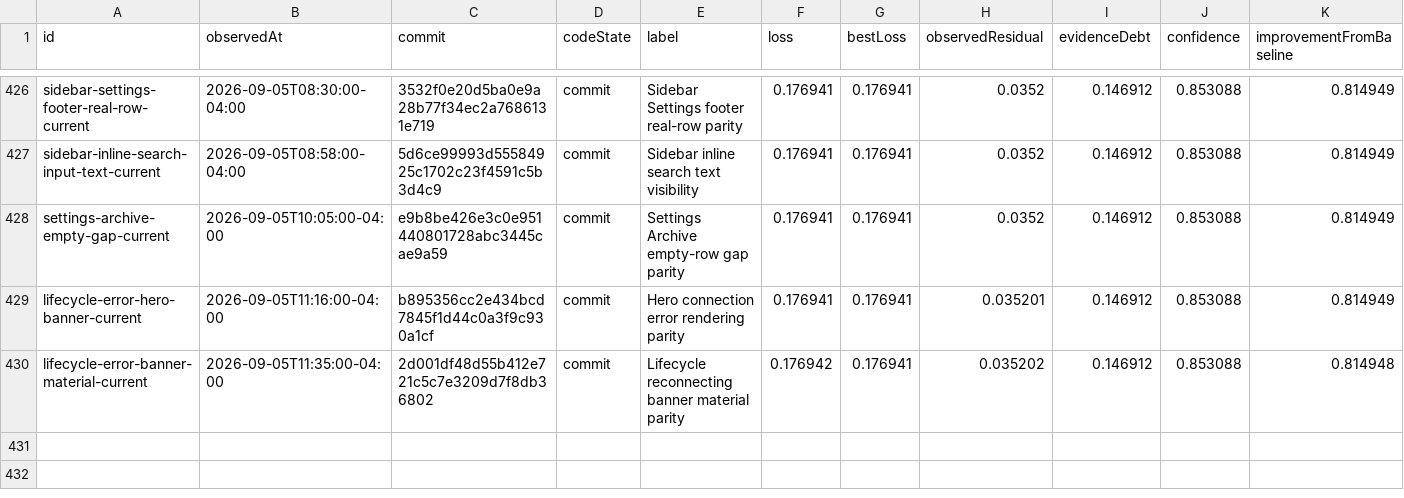
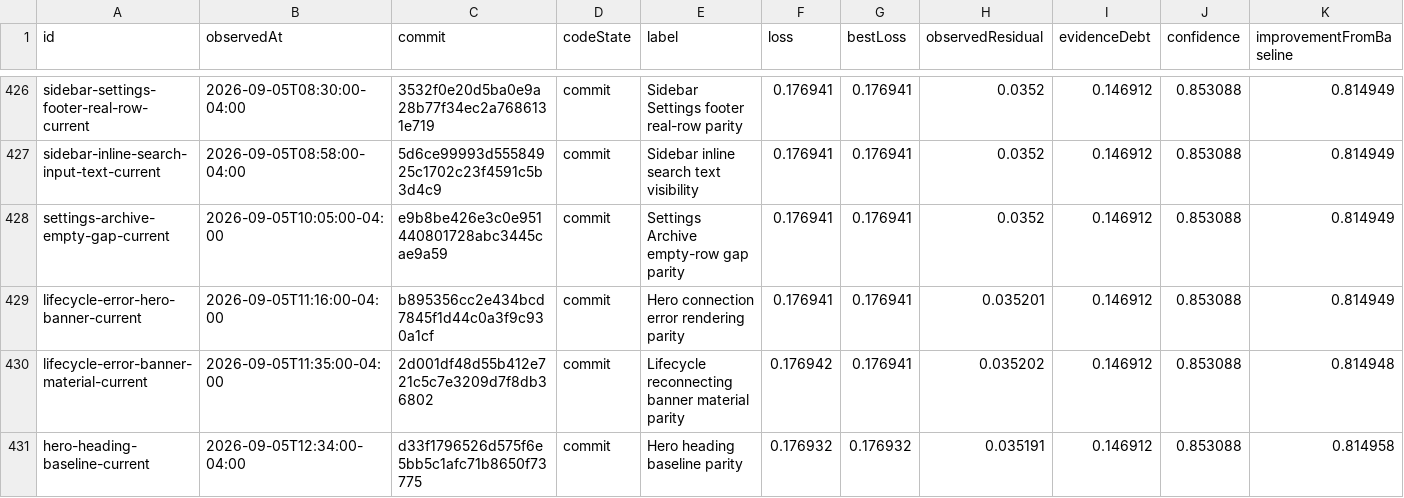
Before and after one commit to Huxpro/t3code-lynxtron, a CSV file: apps/lynxtron/reports/fidelity-loss/history.csv, drawn as a sheet; only a part is shown, gaps mark what is left out.

```diff
--- a/apps/lynxtron/reports/fidelity-loss/history.csv
+++ b/apps/lynxtron/reports/fidelity-loss/history.csv
@@ -430 +430,2 @@ lifecycle-error-hero-banner-current,2026-09-05T11:16:00-04:00,b895356cc2e434bcd7
 lifecycle-error-banner-material-current,2026-09-05T11:35:00-04:00,2d001df48d55b412e721c5c7e3209d7f8db36802,commit,Lifecycle reconnecting banner material parity,0.176942,0.176941,0.035202,0.146912,0.853088,0.814948
+hero-heading-baseline-current,2026-09-05T12:34:00-04:00,d33f1796526d575f6e5bb5c1afc71b8650f73775,commit,Hero heading baseline parity,0.176932,0.176932,0.035191,0.146912,0.853088,0.814958
```
Also changed, not shown: apps/lynxtron/reports/fidelity-loss/commit-attribution.csv, 4 other files.
